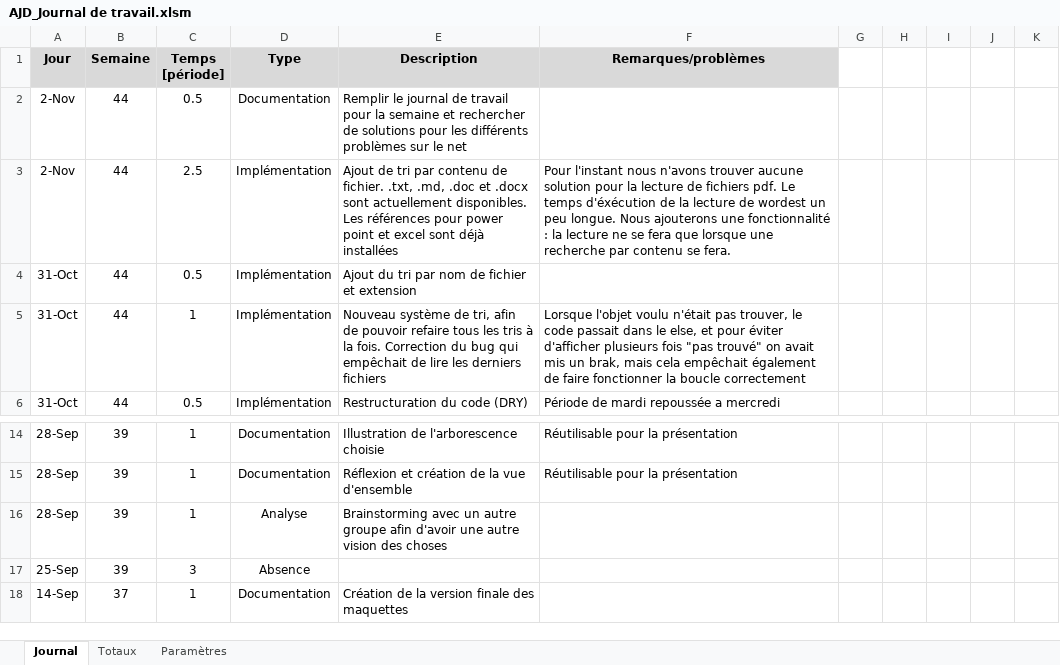
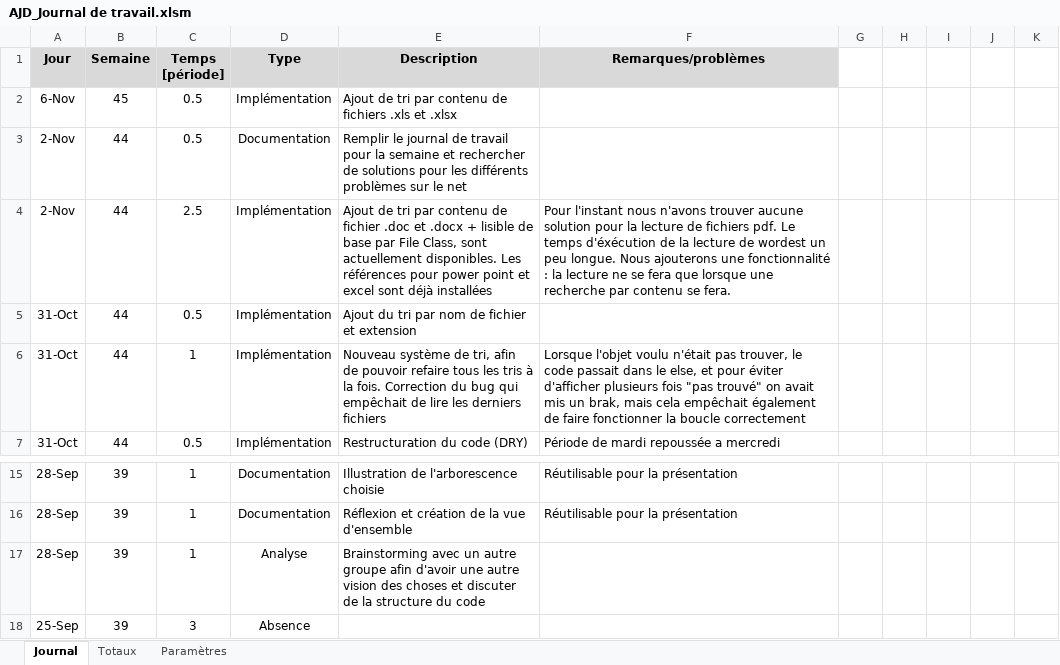
Before and after one commit to JeremyGfeller/MAW_1.1, an Excel workbook: Journal de travail/AJD_Journal de travail.xlsm, sheet Journal, drawn as a sheet; only a part is shown, gaps mark what is left out; the shorter side is filled out with more unchanged rows; values as stored, in another font and other column widths than the file's, no borders; charts and pictures not drawn; addresses are those after the commit; the diff names each change by its address in the sheet, - before the commit and + after, or states it on an @@ line.

```diff
--- a/Journal de travail/AJD_Journal de travail.xlsm (sheet Journal)
+++ b/Journal de travail/AJD_Journal de travail.xlsm (sheet Journal)
+row 2: 6-Nov | 45 | 0.5 | Implémentation | Ajout de tri par contenu de fichiers .xls et .xlsx
-E4 (Description): …contenu de fichier. .txt, .md, .doc et .docx sont actuellement…
+E4 (Description): …contenu de fichier .doc et .docx + lisible de base par File Class, sont actuellement…
-E17 (Description): …des choses
+E17 (Description): …des choses et discuter de la structure du code
```
Also changed, not shown: formulas that keep their value, 2 other files.
